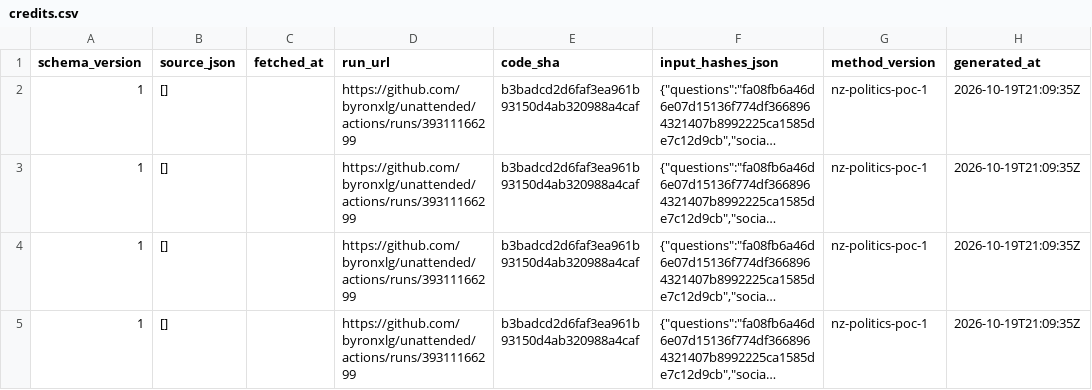
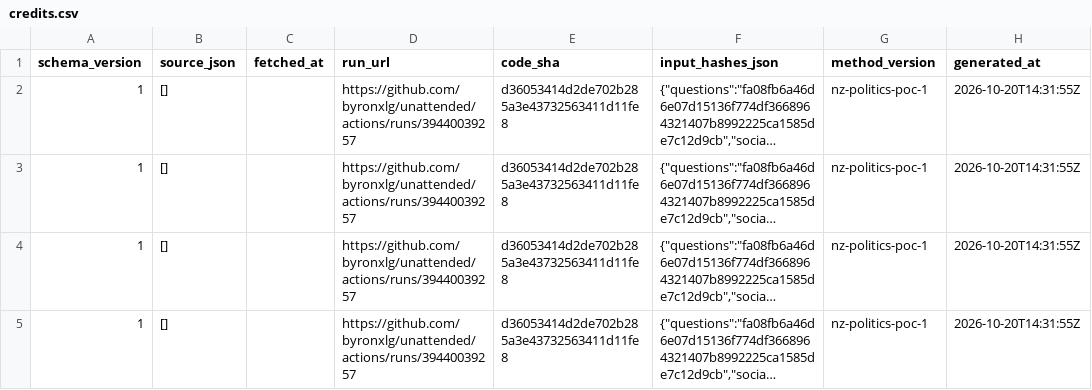
Before and after one commit to byronxlg/unattended, a CSV file: product/nz_election/data/social/credits.csv, drawn as a sheet; only a part is shown; long unchanged cells end in …; the diff covers the shown part only; the diff names each change by its address in the sheet, - before the commit and + after, or states it on an @@ line.

```diff
--- a/product/nz_election/data/social/credits.csv
+++ b/product/nz_election/data/social/credits.csv
-D2:D5 (run_url): https://github.com/byronxlg/unattended/actions/runs/39311166299
+D2:D5 (run_url): https://github.com/byronxlg/unattended/actions/runs/39440039257
-E2:E5 (code_sha): b3badcd2d6faf3ea961b93150d4ab320988a4caf
+E2:E5 (code_sha): d36053414d2de702b285a3e43732563411d11fe8
-H2:H5 (generated_at): 2026-10-19T21:09:35Z
+H2:H5 (generated_at): 2026-10-20T14:31:55Z
```
Also changed, not shown: 1 added row and 9 edited cells elsewhere in this file, product/nz_election/data/manifest.csv, product/nz_election/data/status.csv, 3 other files.
